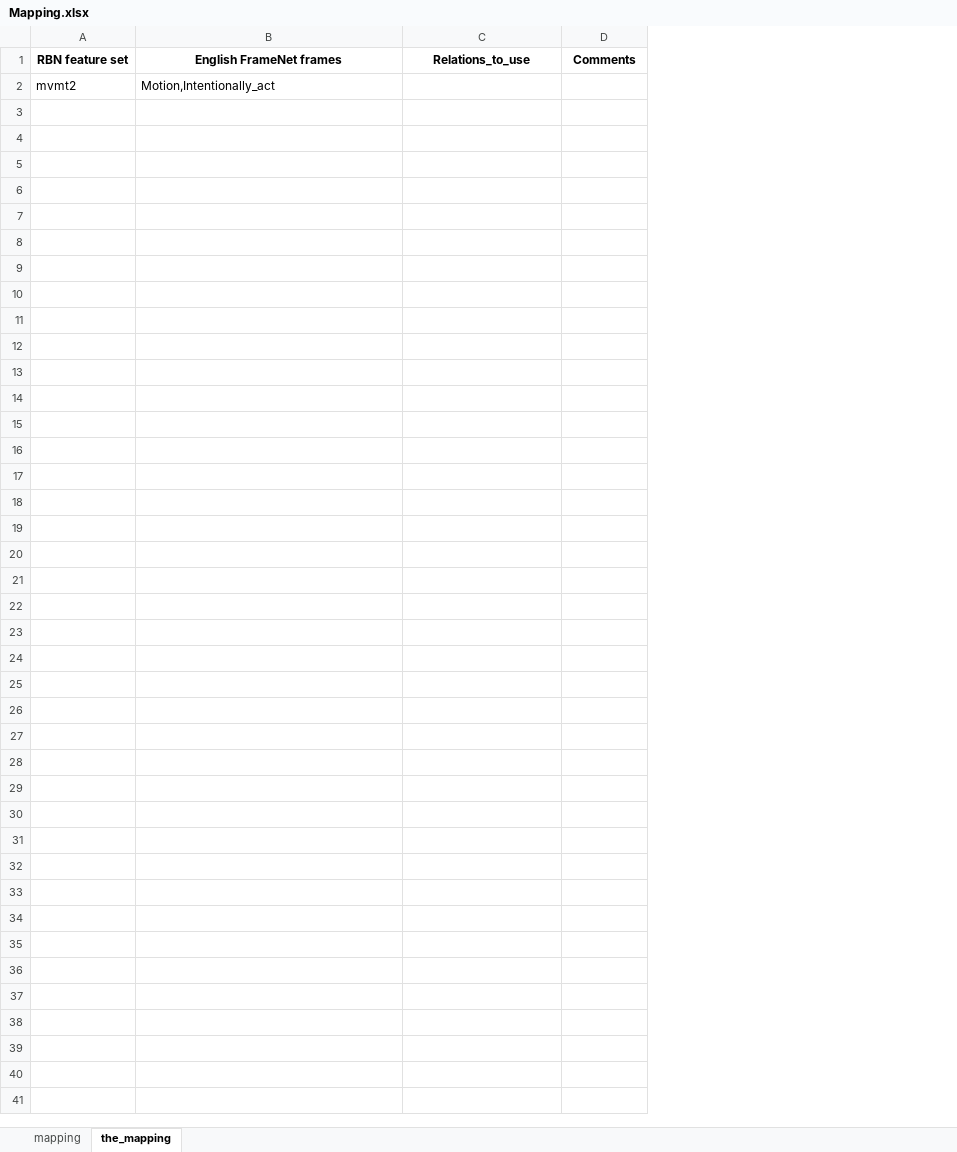
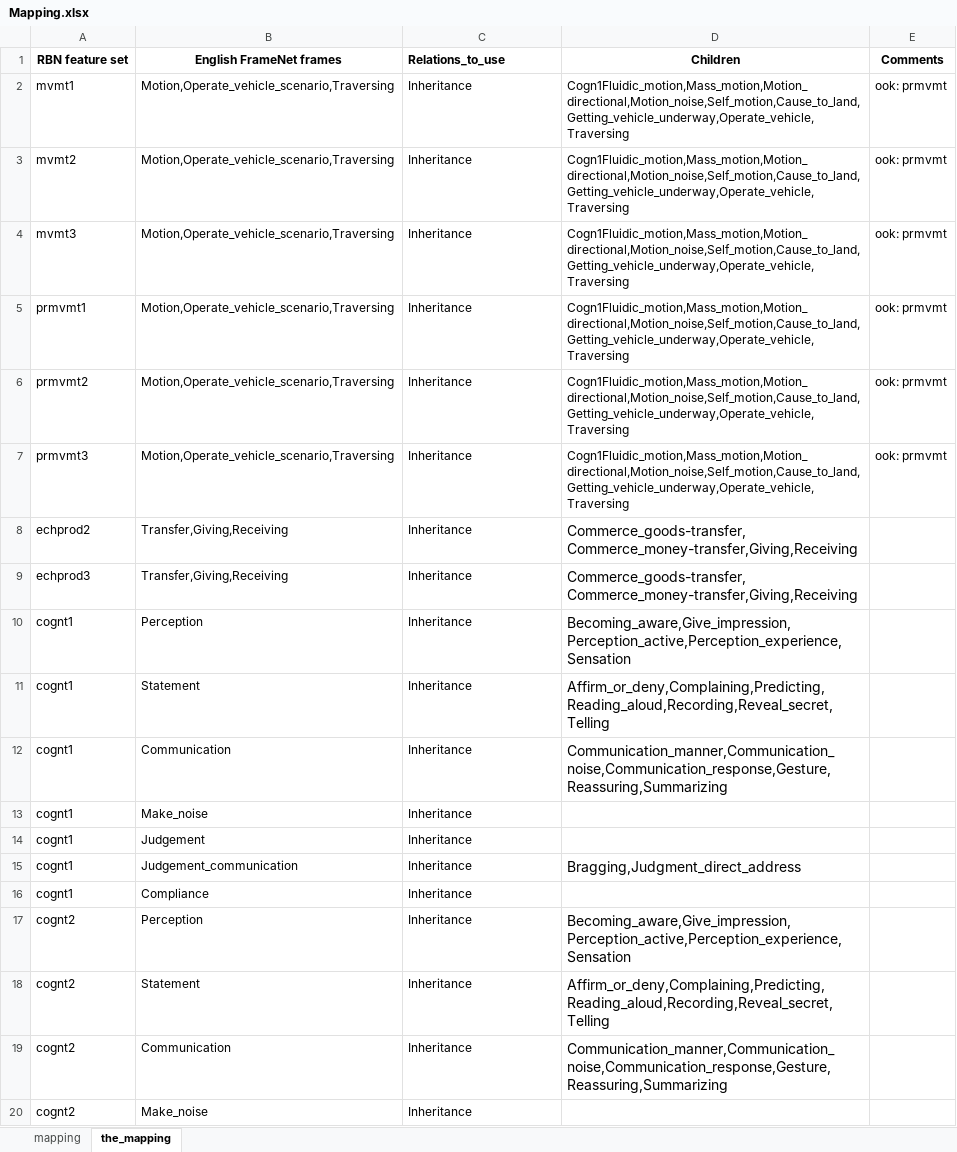
Before and after one commit to cltl/RBN-Reader, an Excel workbook: mapping_to_fn/Mapping.xlsx, sheet the_mapping, drawn as a sheet; only a part is shown; values as stored, in another font and other column widths than the file's, no borders; charts and pictures not drawn; addresses are those after the commit; the diff covers the shown part only; the diff names each change by its address in the sheet, - before the commit and + after, or states it on an @@ line.

Commit message:
updated mapping from RBN to FN

```diff
--- a/mapping_to_fn/Mapping.xlsx (sheet the_mapping)
+++ b/mapping_to_fn/Mapping.xlsx (sheet the_mapping)
+column D (Children), row 3: Cogn1Fluidic_motion,Mass_motion,Motion_directional,Motion_noise,Self_motion,Cause_to_land,Getting_vehicle_underway,Operate_vehicle,Traversing
-C1 alignment: center
+C1 alignment: left
+row 2: mvmt1 | Motion,Operate_vehicle_scenario,Traversing | Inheritance | Cogn1Fluidic_motion,Mass_motion,Motion_directional,Motion_noise,Self_motion,Cause_to_land,Getting_vehicle_underway,Operate_vehicle,Traversing | ook: prmvmt
-B3 (English FrameNet frames): Motion,Intentionally_act
+B3 (English FrameNet frames): Motion,Operate_vehicle_scenario,Traversing
-C3 (Relations_to_use): (empty)
+C3 (Relations_to_use): Inheritance
-E3 (Comments): (empty)
+E3 (Comments): ook: prmvmt
+row 4: mvmt3 | Motion,Operate_vehicle_scenario,Traversing | Inheritance | Cogn1Fluidic_motion,Mass_motion,Motion_directional,Motion_noise,Self_motion,Cause_to_land,Getting_vehicle_underway,Operate_vehicle,Traversing | ook: prmvmt
+row 5: prmvmt1 | Motion,Operate_vehicle_scenario,Traversing | Inheritance | Cogn1Fluidic_motion,Mass_motion,Motion_directional,Motion_noise,Self_motion,Cause_to_land,Getting_vehicle_underway,Operate_vehicle,Traversing | ook: prmvmt
+row 6: prmvmt2 | Motion,Operate_vehicle_scenario,Traversing | Inheritance | Cogn1Fluidic_motion,Mass_motion,Motion_directional,Motion_noise,Self_motion,Cause_to_land,Getting_vehicle_underway,Operate_vehicle,Traversing | ook: prmvmt
+row 7: prmvmt3 | Motion,Operate_vehicle_scenario,Traversing | Inheritance | Cogn1Fluidic_motion,Mass_motion,Motion_directional,Motion_noise,Self_motion,Cause_to_land,Getting_vehicle_underway,Operate_vehicle,Traversing | ook: prmvmt
+row 8: echprod2 | Transfer,Giving,Receiving | Inheritance | Commerce_goods-transfer, Commerce_money-transfer,Giving,Receiving
+row 9: echprod3 | Transfer,Giving,Receiving | Inheritance | Commerce_goods-transfer, Commerce_money-transfer,Giving,Receiving
+row 10: cognt1 | Perception | Inheritance | Becoming_aware,Give_impression,Perception_active,Perception_experience,Sensation
+row 11: cognt1 | Statement | Inheritance | Affirm_or_deny,Complaining,Predicting,Reading_aloud,Recording,Reveal_secret, Telling
+row 12: cognt1 | Communication | Inheritance | Communication_manner,Communication_noise,Communication_response,Gesture,Reassuring,Summarizing
+row 13: cognt1 | Make_noise | Inheritance
+row 14: cognt1 | Judgement | Inheritance
+row 15: cognt1 | Judgement_communication | Inheritance | Bragging,Judgment_direct_address
+row 16: cognt1 | Compliance | Inheritance
+row 17: cognt2 | Perception | Inheritance | Becoming_aware,Give_impression,Perception_active,Perception_experience,Sensation
+row 18: cognt2 | Statement | Inheritance | Affirm_or_deny,Complaining,Predicting,Reading_aloud,Recording,Reveal_secret, Telling
+row 19: cognt2 | Communication | Inheritance | Communication_manner,Communication_noise,Communication_response,Gesture,Reassuring,Summarizing
+row 20: cognt2 | Make_noise | Inheritance
```
Also changed, not shown: 12 added rows elsewhere in this sheet, 1 other file.
